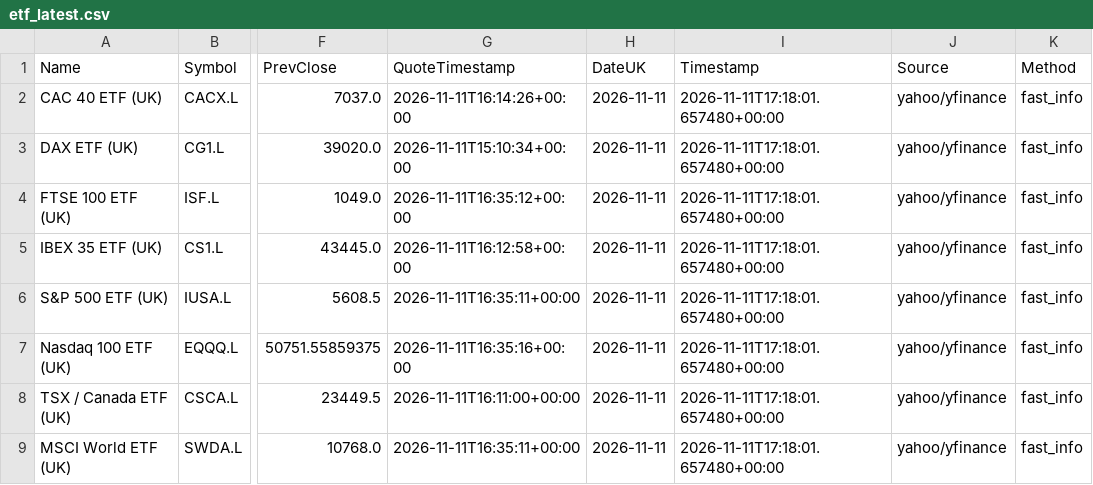
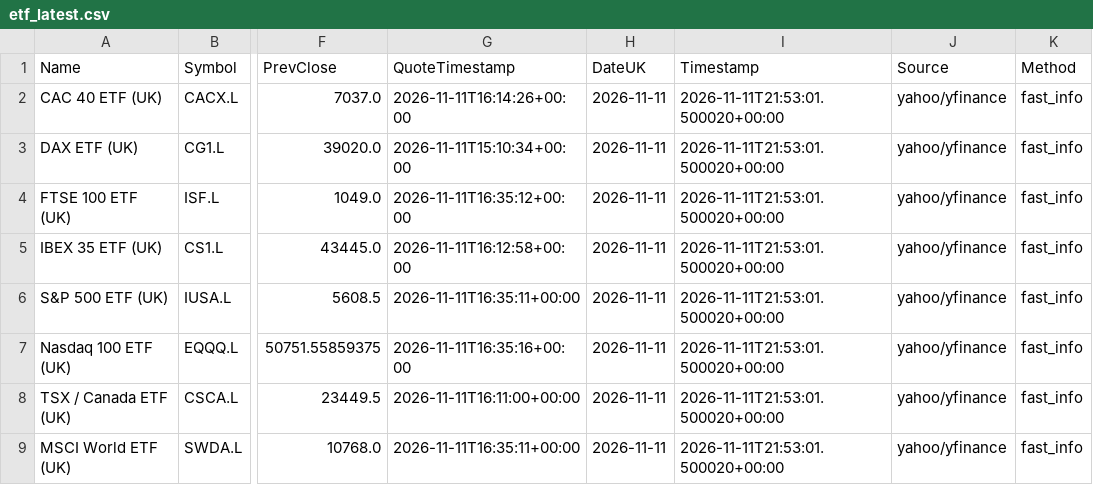
Before and after one commit to compound-lab/data, a CSV file: published/data/datasets/index_headlines/etf_latest.csv, drawn as a sheet; only a part is shown, gaps mark what is left out; the diff names each change by its address in the sheet, - before the commit and + after, or states it on an @@ line.

```diff
--- a/published/data/datasets/index_headlines/etf_latest.csv
+++ b/published/data/datasets/index_headlines/etf_latest.csv
-I2:I9 (Timestamp): 2026-11-11T17:18:01.657480+00:00
+I2:I9 (Timestamp): 2026-11-11T21:53:01.500020+00:00
```
Also changed, not shown: published/data/datasets/index_breadth/combined_latest.csv, published/data/datasets/index_breadth/latest.csv, 11 other files.
